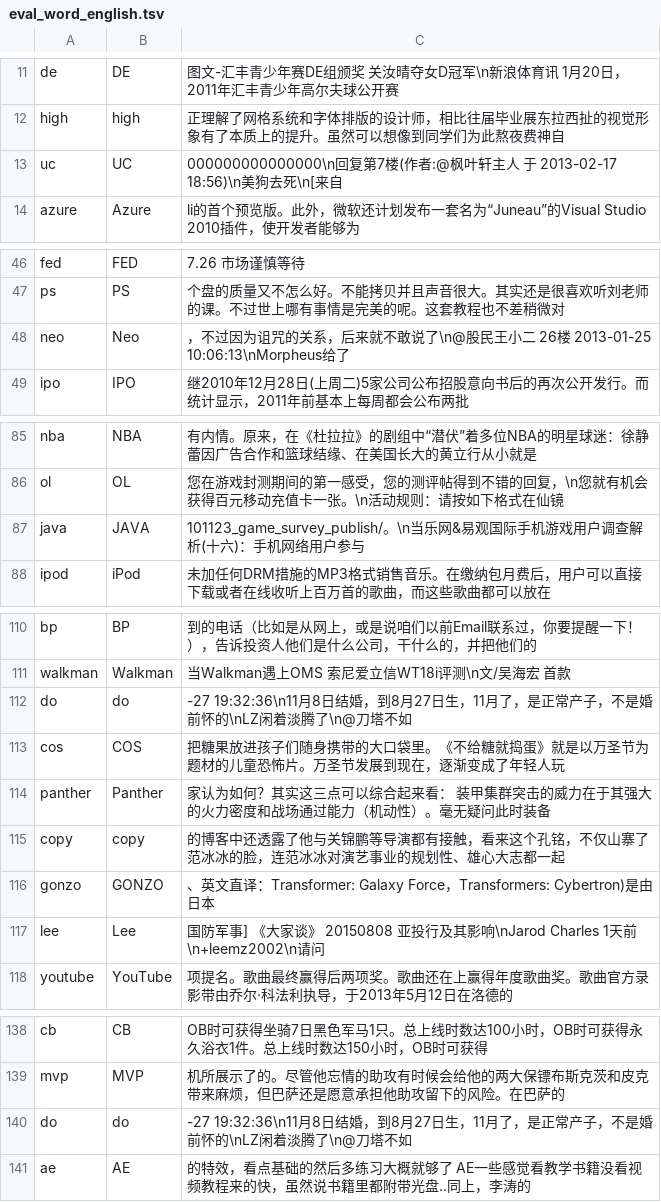
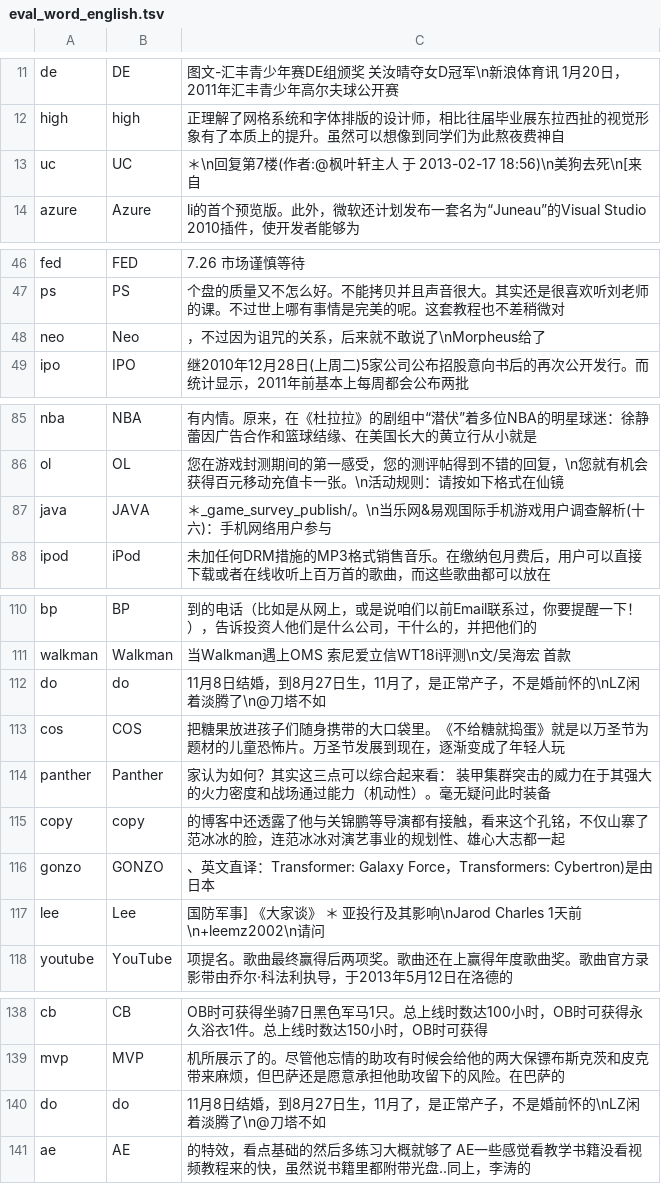
Before and after one commit to chats-is/typing, a TSV file: Data/eval_word_english.tsv, drawn as a sheet; only a part is shown, gaps mark what is left out; the diff covers the shown part only.

```diff
--- a/Data/eval_word_english.tsv
+++ b/Data/eval_word_english.tsv
@@ -12,3 +12,3 @@ de	DE	图文-汇丰青少年赛DE组颁奖 关汝晴夺女D冠军\n新浪体育
 high	high	正理解了网格系统和字体排版的设计师，相比往届毕业展东拉西扯的视觉形象有了本质上的提升。虽然可以想像到同学们为此熬夜费神自
-uc	UC	000000000000000\n回复第7楼(作者:@枫叶轩主人 于 2013-02-17 18:56)\n美狗去死\n[来自
+uc	UC	＊\n回复第7楼(作者:@枫叶轩主人 于 2013-02-17 18:56)\n美狗去死\n[来自
 azure	Azure	li的首个预览版。此外，微软还计划发布一套名为“Juneau”的Visual Studio 2010插件，使开发者能够为
@@ -47,3 +47,3 @@ fed	FED	7.26 市场谨慎等待
 ps	PS	个盘的质量又不怎么好。不能拷贝并且声音很大。其实还是很喜欢听刘老师的课。不过世上哪有事情是完美的呢。这套教程也不差稍微对
-neo	Neo	，不过因为诅咒的关系，后来就不敢说了\n@股民王小二 26楼 2013-01-25 10:06:13\nMorpheus给了
+neo	Neo	，不过因为诅咒的关系，后来就不敢说了\nMorpheus给了
 ipo	IPO	继2010年12月28日(上周二)5家公司公布招股意向书后的再次公开发行。而统计显示，2011年前基本上每周都会公布两批
@@ -86,3 +86,3 @@ nba	NBA	有内情。原来，在《杜拉拉》的剧组中“潜伏”着多位
 ol	OL	您在游戏封测期间的第一感受，您的测评帖得到不错的回复，\n您就有机会获得百元移动充值卡一张。\n活动规则：请按如下格式在仙镜
-java	JAVA	101123_game_survey_publish/。\n当乐网&易观国际手机游戏用户调查解析(十六)：手机网络用户参与
+java	JAVA	＊_game_survey_publish/。\n当乐网&易观国际手机游戏用户调查解析(十六)：手机网络用户参与
 ipod	iPod	未加任何DRM措施的MP3格式销售音乐。在缴纳包月费后，用户可以直接下载或者在线收听上百万首的歌曲，而这些歌曲都可以放在
@@ -111,3 +111,3 @@ bp	BP	到的电话（比如是从网上，或是说咱们以前Email联系过，
 walkman	Walkman	当Walkman遇上OMS 索尼爱立信WT18i评测\n文/吴海宏 首款
-do	do	-27 19:32:36\n11月8日结婚，到8月27日生，11月了，是正常产子，不是婚前怀的\nLZ闲着淡腾了\n@刀塔不如
+do	do	11月8日结婚，到8月27日生，11月了，是正常产子，不是婚前怀的\nLZ闲着淡腾了\n@刀塔不如
 cos	COS	把糖果放进孩子们随身携带的大口袋里。《不给糖就捣蛋》就是以万圣节为题材的儿童恐怖片。万圣节发展到现在，逐渐变成了年轻人玩
@@ -116,3 +116,3 @@ copy	copy	的博客中还透露了他与关锦鹏等导演都有接触，看来
 gonzo	GONZO	、英文直译：Transformer: Galaxy Force，Transformers: Cybertron)是由日本
-lee	Lee	国防军事] 《大家谈》 20150808 亚投行及其影响\nJarod Charles 1天前\n+leemz2002\n请问
+lee	Lee	国防军事] 《大家谈》 ＊ 亚投行及其影响\nJarod Charles 1天前\n+leemz2002\n请问
 youtube	YouTube	项提名。歌曲最终赢得后两项奖。歌曲还在上赢得年度歌曲奖。歌曲官方录影带由乔尔·科法利执导，于2013年5月12日在洛德的
@@ -139,3 +139,3 @@ cb	CB	OB时可获得坐骑7日黑色军马1只。总上线时数达100小时，O
 mvp	MVP	机所展示了的。尽管他忘情的助攻有时候会给他的两大保镖布斯克茨和皮克带来麻烦，但巴萨还是愿意承担他助攻留下的风险。在巴萨的
-do	do	-27 19:32:36\n11月8日结婚，到8月27日生，11月了，是正常产子，不是婚前怀的\nLZ闲着淡腾了\n@刀塔不如
+do	do	11月8日结婚，到8月27日生，11月了，是正常产子，不是婚前怀的\nLZ闲着淡腾了\n@刀塔不如
 ae	AE	的特效，看点基础的然后多练习大概就够了 AE一些感觉看教学书籍没看视频教程来的快，虽然说书籍里都附带光盘..同上，李涛的
```
Also changed, not shown: 13 edited cells elsewhere in this file, Data/eval_forum.tsv, Data/eval_news.tsv, 56 other files.
